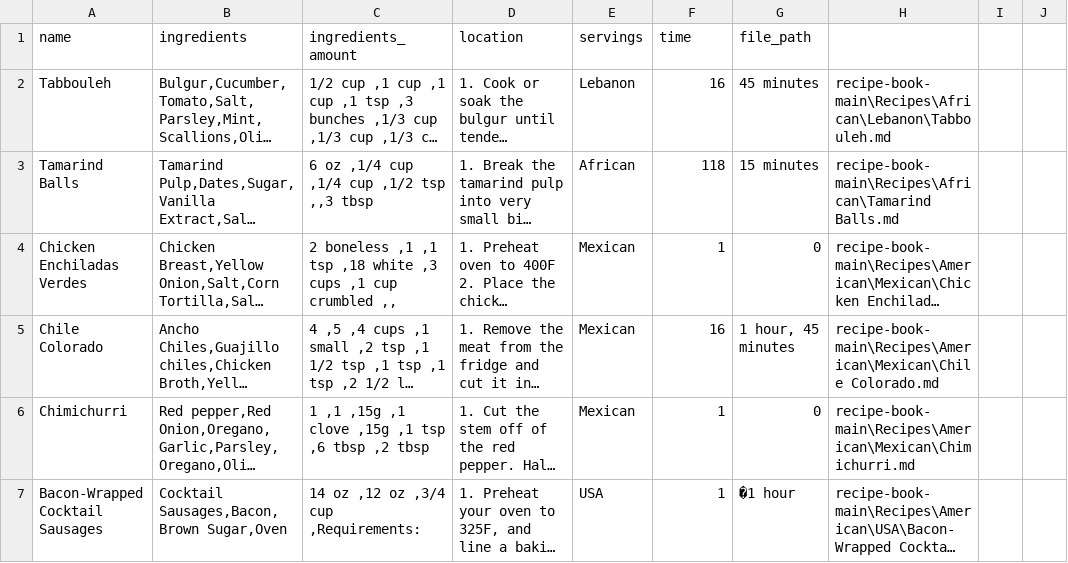
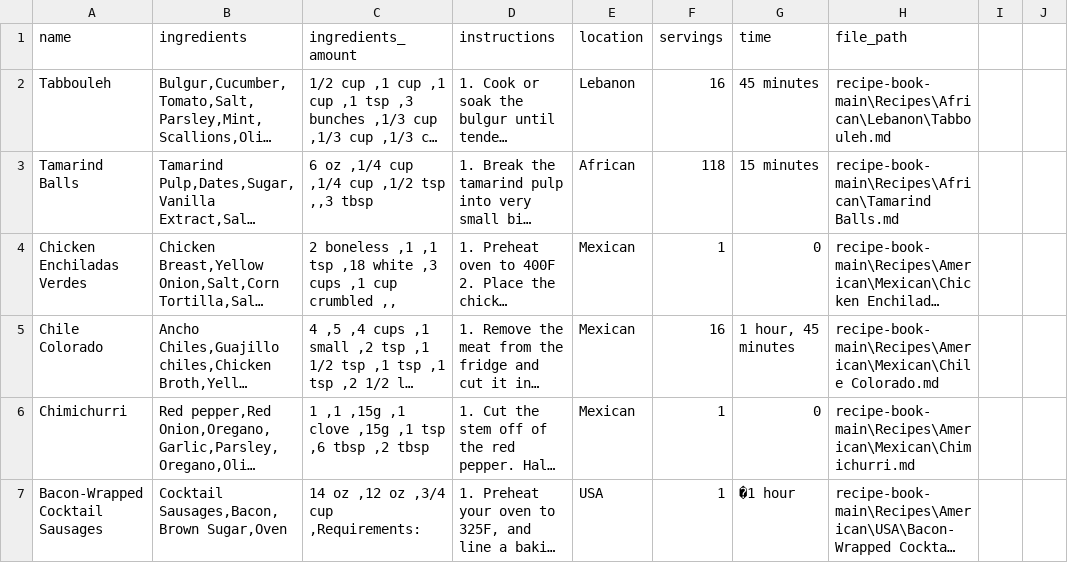
Before and after one commit to sbergcoding/quack_hacks_2025_2.0, a CSV file: yummy.csv, drawn as a sheet; only a part is shown; long unchanged cells end in …; the diff names each change by its address in the sheet, - before the commit and + after, or states it on an @@ line.

```diff
--- a/yummy.csv
+++ b/yummy.csv
-D1: location
+D1: instructions
-E1: servings
+E1: location
-F1: time
+F1: servings
-G1: file_path
+G1: time
-H1: (empty)
+H1: file_path
```
Also changed, not shown: 1 other file.
